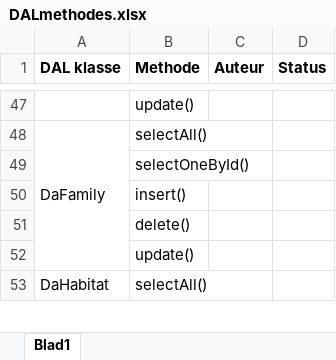
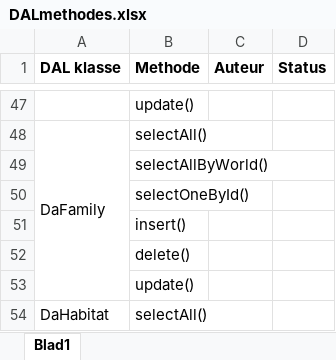
Before and after one commit to Biodiversity-Oman/ProjectOman, an Excel workbook: Doc/TakenVerdeling/DALmethodes.xlsx, sheet Blad1, drawn as a sheet; only a part is shown, gaps mark what is left out; values as stored, in another font and other column widths than the file's, no borders; charts and pictures not drawn; the diff names each change by its address in the sheet, - before the commit and + after, or states it on an @@ line.

Commit message:
Methode added in DALmethodes
selectAllByWorld() added in DaFamily

```diff
--- a/Doc/TakenVerdeling/DALmethodes.xlsx (sheet Blad1)
+++ b/Doc/TakenVerdeling/DALmethodes.xlsx (sheet Blad1)
+row 49:  | selectAllByWorld()
```
Also changed, not shown: charts or pictures.
